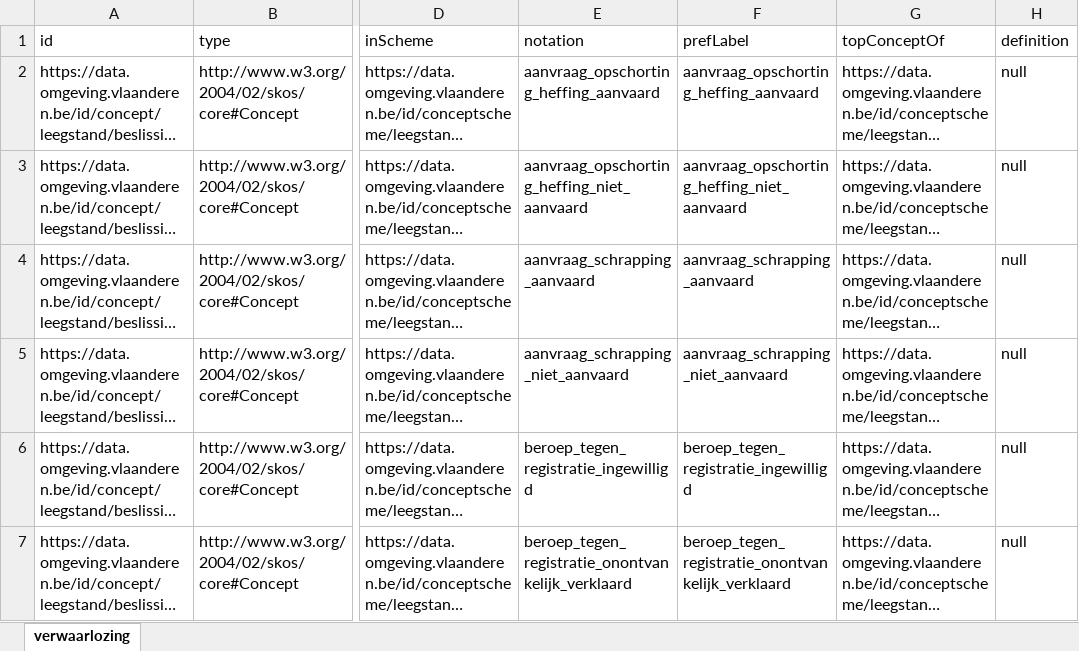
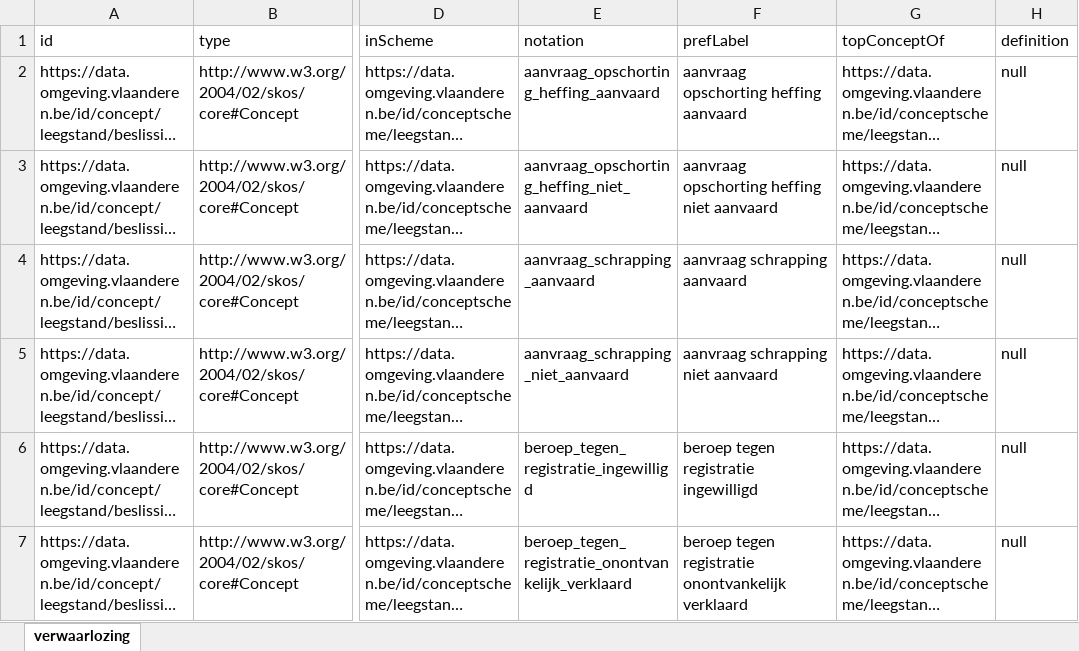
Before and after one commit to milieuinfo/codelijst-verwaarlozing, an Excel workbook: src/main/resources/be/vlaanderen/omgeving/data/id/conceptscheme/verwaarlozing/verwaarlozing.xlsx, sheet verwaarlozing, drawn as a sheet; only a part is shown, gaps mark what is left out; long unchanged cells end in …; values as stored, in another font and other column widths than the file's, no borders; the diff covers the shown part only; the diff names each change by its address in the sheet, - before the commit and + after, or states it on an @@ line.

Commit message:
typo fixen en preflabels invullen

```diff
--- a/src/main/resources/be/vlaanderen/omgeving/data/id/conceptscheme/verwaarlozing/verwaarlozing.xlsx (sheet verwaarlozing)
+++ b/src/main/resources/be/vlaanderen/omgeving/data/id/conceptscheme/verwaarlozing/verwaarlozing.xlsx (sheet verwaarlozing)
-F2 (prefLabel): aanvraag_opschorting_heffing_aanvaard
+F2 (prefLabel): aanvraag opschorting heffing aanvaard
-F3 (prefLabel): aanvraag_opschorting_heffing_niet_aanvaard
+F3 (prefLabel): aanvraag opschorting heffing niet aanvaard
-F4 (prefLabel): aanvraag_schrapping_aanvaard
+F4 (prefLabel): aanvraag schrapping aanvaard
-F5 (prefLabel): aanvraag_schrapping_niet_aanvaard
+F5 (prefLabel): aanvraag schrapping niet aanvaard
-F6 (prefLabel): beroep_tegen_registratie_ingewilligd
+F6 (prefLabel): beroep tegen registratie ingewilligd
-F7 (prefLabel): beroep_tegen_registratie_onontvankelijk_verklaard
+F7 (prefLabel): beroep tegen registratie onontvankelijk verklaard
```
Also changed, not shown: 6 edited cells elsewhere in this sheet, 7 other files.
